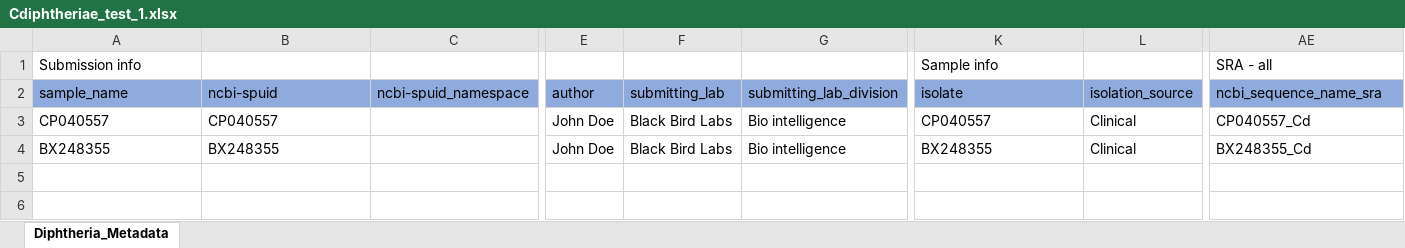
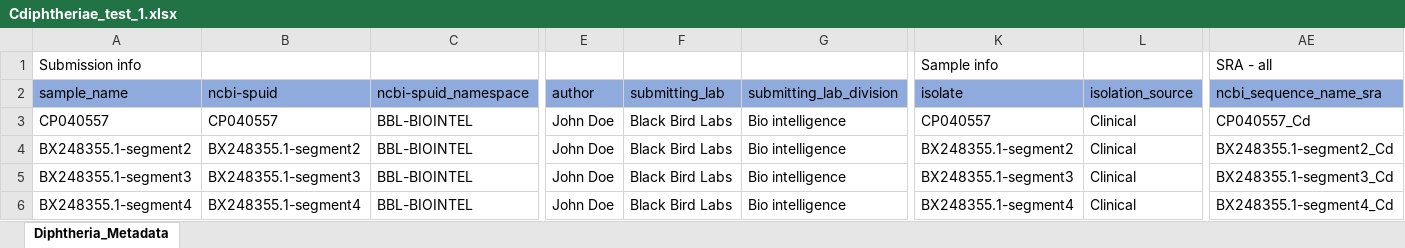
Before and after one commit to CDCgov/tostadas, an Excel workbook: assets/sample_metadata/Cdiphtheriae_test_1.xlsx, sheet Diphtheria_Metadata, drawn as a sheet; only a part is shown, gaps mark what is left out; values as stored, in another font and other column widths than the file's, no borders; rows hold the shown columns only; the diff names each change by its address in the sheet, - before the commit and + after, or states it on an @@ line.

Commit message:
modify headers in diphtheria multifasta

```diff
--- a/assets/sample_metadata/Cdiphtheriae_test_1.xlsx (sheet Diphtheria_Metadata)
+++ b/assets/sample_metadata/Cdiphtheriae_test_1.xlsx (sheet Diphtheria_Metadata)
-C3:C4 (ncbi-spuid_namespace): (empty)
+C3:C4 (ncbi-spuid_namespace): BBL-BIOINTEL
-A4 (sample_name): BX248355
+A4 (sample_name): BX248355.1-segment2
-B4 (ncbi-spuid): BX248355
+B4 (ncbi-spuid): BX248355.1-segment2
-K4 (isolate): BX248355
+K4 (isolate): BX248355.1-segment2
-AE4 (ncbi_sequence_name_sra): BX248355_Cd
+AE4 (ncbi_sequence_name_sra): BX248355.1-segment2_Cd
+row 5: BX248355.1-segment3 | BX248355.1-segment3 | BBL-BIOINTEL | John Doe | Black Bird Labs | Bio intelligence | BX248355.1-segment3 | Clinical | BX248355.1-segment3_Cd
+row 6: BX248355.1-segment4 | BX248355.1-segment4 | BBL-BIOINTEL | John Doe | Black Bird Labs | Bio intelligence | BX248355.1-segment4 | Clinical | BX248355.1-segment4_Cd
```
Also changed, not shown: 1 other file.
